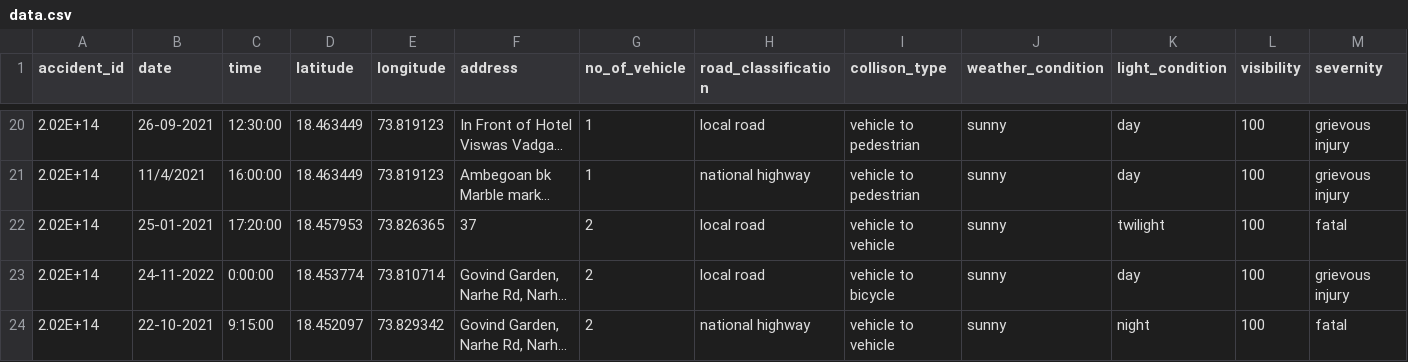
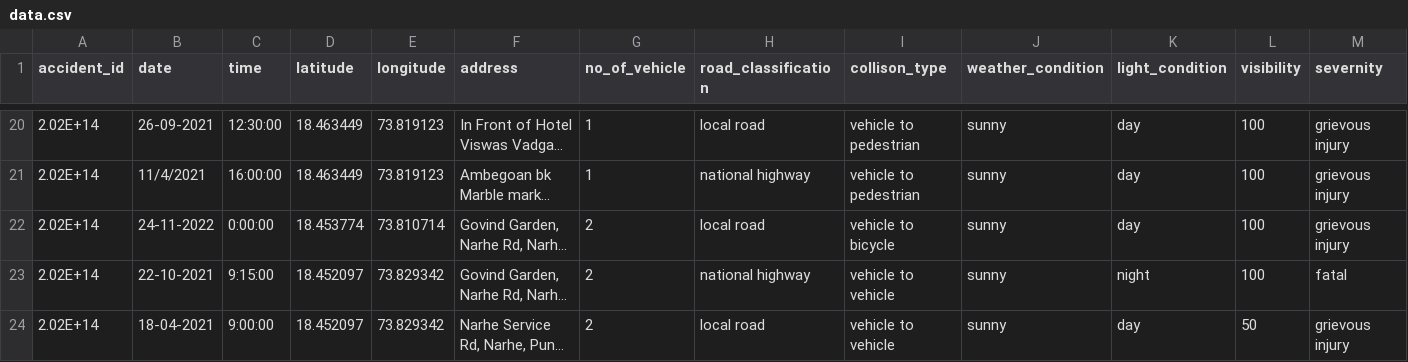
Before and after one commit to Aviii17/accident-prediction-model, a CSV file: public/data.csv, drawn as a sheet; only a part is shown, gaps mark what is left out; the shorter side is filled out with more unchanged rows; long unchanged cells end in …; rows hold the shown columns only; the diff names each change by its address in the sheet, - before the commit and + after, or states it on an @@ line.

Commit message:
Add files via upload

```diff
--- a/public/data.csv
+++ b/public/data.csv
-row 22: 2.02E+14 | 25-01-2021 | 17:20:00 | 18.457953 | 73.826365 | 37 | 2 | local road | vehicle to vehicle | sunny | twilight | 100 | fatal
```
